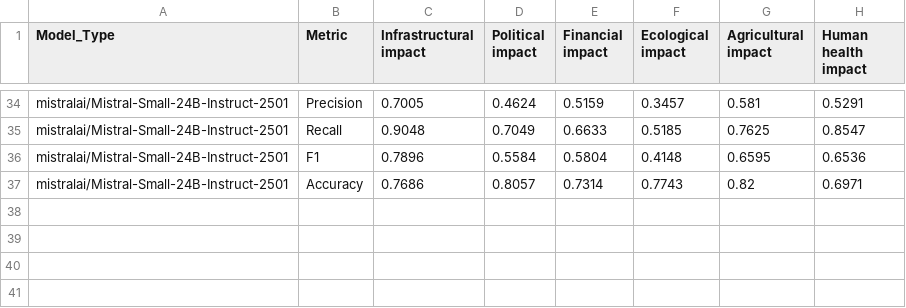
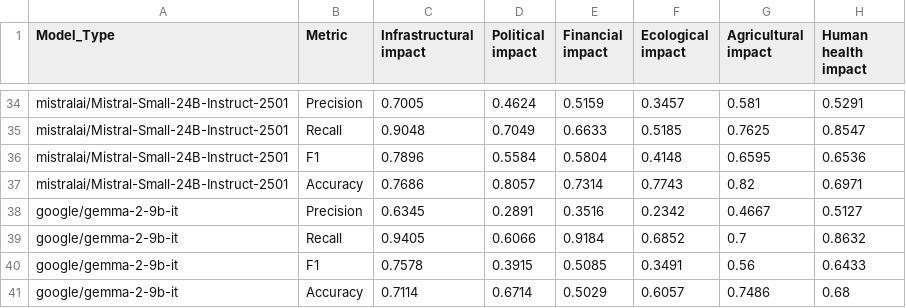
Before and after one commit to Michaelyya/WXImpactBench, a CSV file: results/output_csv/f1_recall_precision_impact-acc/results_1300_oneshot.csv, drawn as a sheet; only a part is shown, gaps mark what is left out; the diff names each change by its address in the sheet, - before the commit and + after, or states it on an @@ line.

Commit message:
Update results_1300_oneshot.csv

```diff
--- a/results/output_csv/f1_recall_precision_impact-acc/results_1300_oneshot.csv
+++ b/results/output_csv/f1_recall_precision_impact-acc/results_1300_oneshot.csv
+row 38: google/gemma-2-9b-it | Precision | 0.6345 | 0.2891 | 0.3516 | 0.2342 | 0.4667 | 0.5127
+row 39: google/gemma-2-9b-it | Recall | 0.9405 | 0.6066 | 0.9184 | 0.6852 | 0.7 | 0.8632
+row 40: google/gemma-2-9b-it | F1 | 0.7578 | 0.3915 | 0.5085 | 0.3491 | 0.56 | 0.6433
+row 41: google/gemma-2-9b-it | Accuracy | 0.7114 | 0.6714 | 0.5029 | 0.6057 | 0.7486 | 0.68
```
